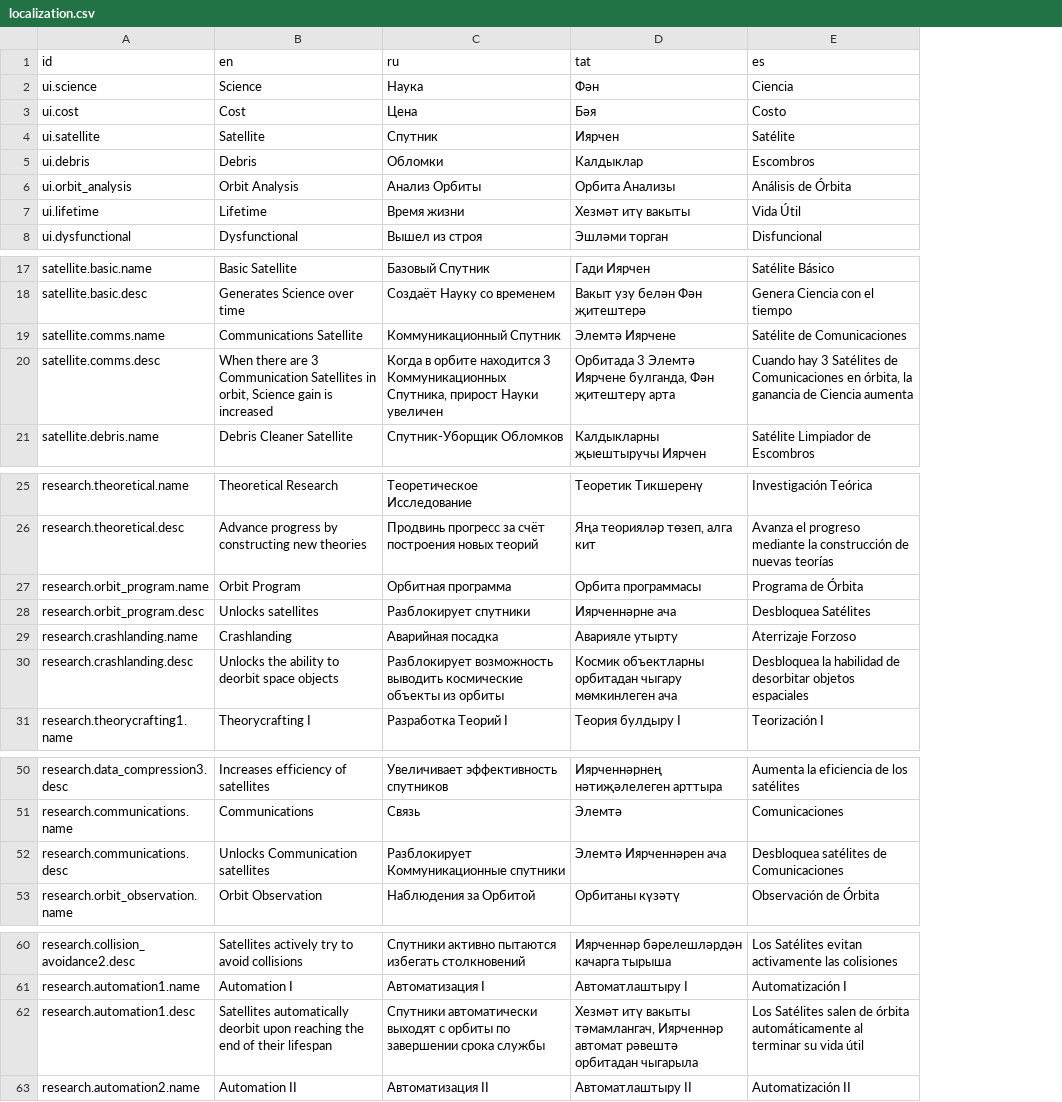
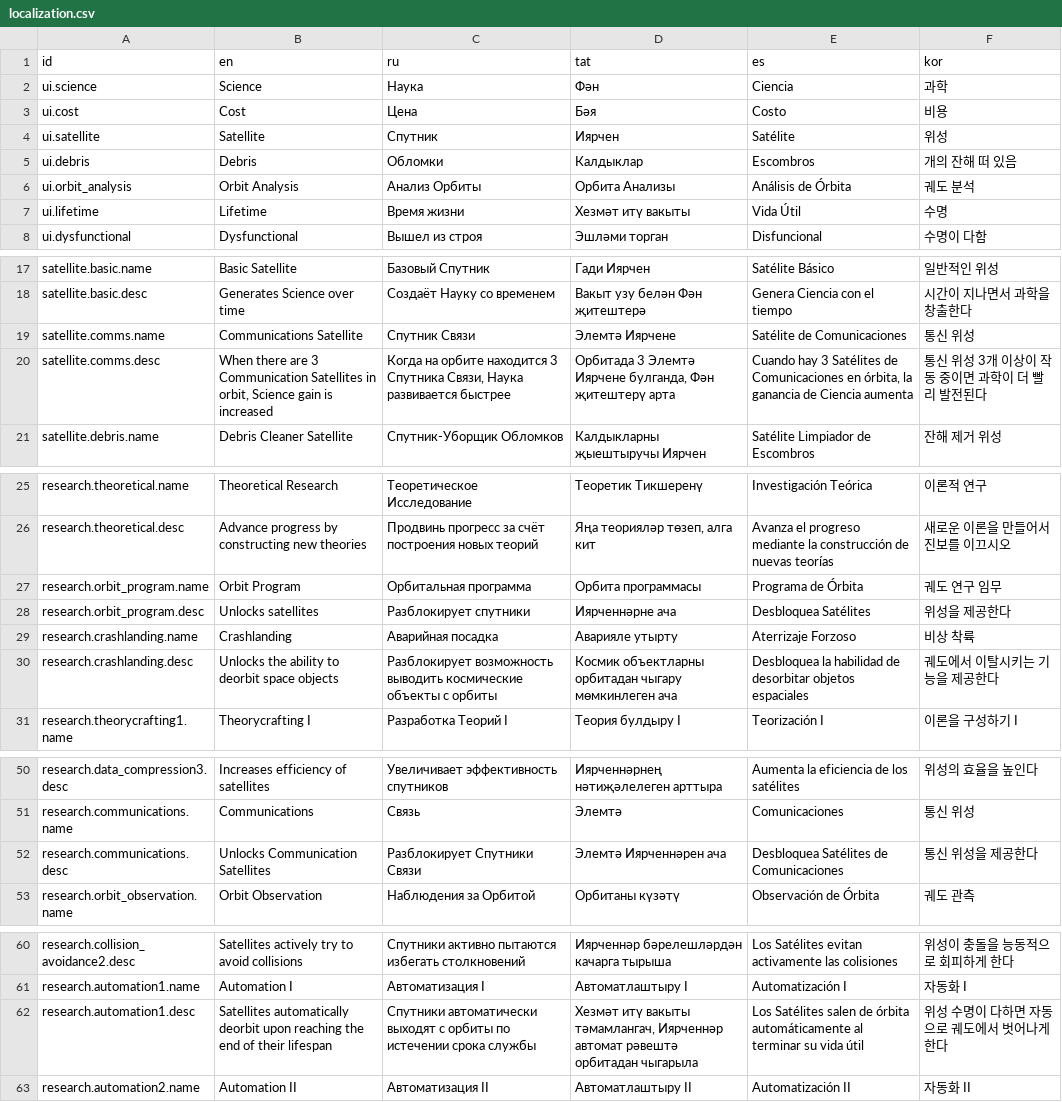
Before and after one commit to Nertsal/space-age, a CSV file: assets/localization.csv, drawn as a sheet; only a part is shown, gaps mark what is left out; the diff covers the shown part only; the diff names each change by its address in the sheet, - before the commit and + after, or states it on an @@ line.

Commit message:
add korean localization file (font in progress)

```diff
--- a/assets/localization.csv
+++ b/assets/localization.csv
+column F (kor), rows 2-8: 과학 | 비용 | 위성 | 개의 잔해 떠 있음 | 궤도 분석 | 수명 | 수명이 다함; rows 17-21: 일반적인 위성 | 시간이 지나면서 과학을 창출한다 | 통신 위성 | 통신 위성 3개 이상이 작동 중이면 과학이 더 빨리 발전된다 | 잔해 제거 위성; rows 25-31: 이론적 연구 | 새로운 이론을 만들어서 진보를 이끄시오 | 궤도 연구 임무 | 위성을 제공한다 | 비상 착륙 | 궤도에서 이탈시키는 기능을 제공한다 | 이론을 구성하기 I; rows 50-53: 위성의 효율을 높인다 | 통신 위성 | 통신 위성을 제공한다 | 궤도 관측; rows 60-63: 위성이 충돌을 능동적으로 회피하게 한다 | 자동화 I | 위성 수명이 다하면 자동으로 궤도에서 벗어나게 한다 | 자동화 II
-C19 (ru): Коммуникационный Спутник
+C19 (ru): Спутник Связи
-C20 (ru): Когда в орбите находится 3 Коммуникационных Спутника, прирост Науки увеличен
+C20 (ru): Когда на орбите находится 3 Спутника Связи, Наука развивается быстрее
-C27 (ru): Орбитная программа
+C27 (ru): Орбитальная программа
-C30 (ru): …космические объекты из орбиты
+C30 (ru): …космические объекты с орбиты
-B52 (en): Unlocks Communication satellites
+B52 (en): Unlocks Communication Satellites
-C52 (ru): Разблокирует Коммуникационные спутники
+C52 (ru): Разблокирует Спутники Связи
-E52 (es): Desbloquea satélites de Comunicaciones
+E52 (es): Desbloquea Satélites de Comunicaciones
-C62 (ru): …орбиты по завершении срока службы
+C62 (ru): …орбиты по истечении срока службы
```
Also changed, not shown: 2 edited cells elsewhere in this file, 1 other file.
